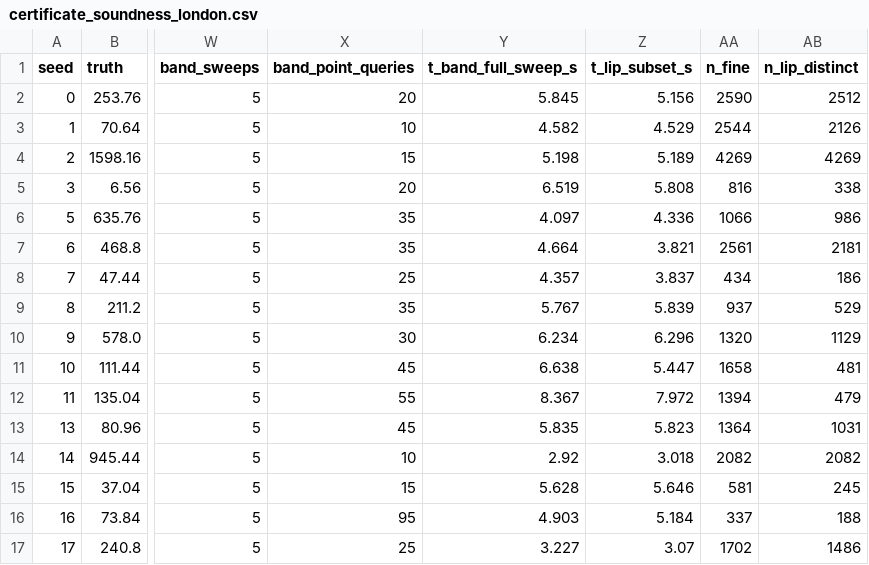
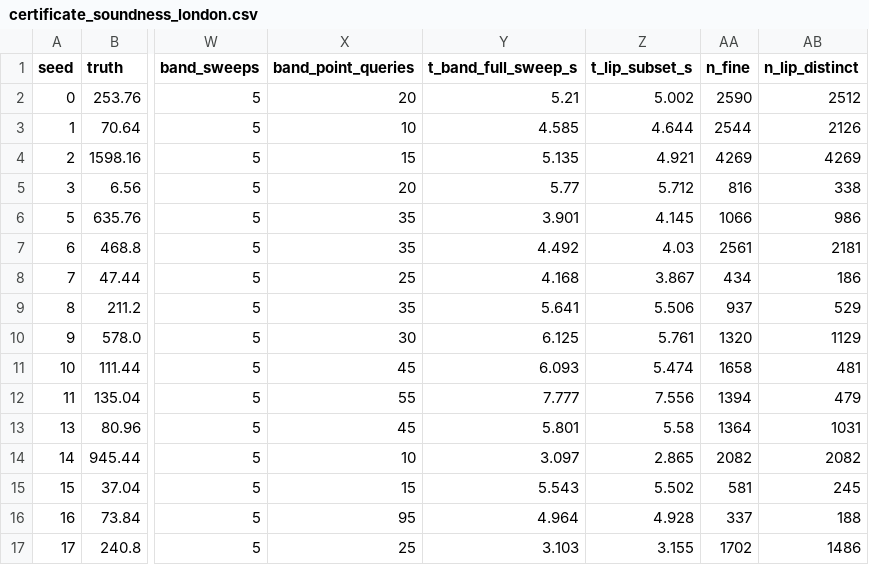
Before and after one commit to suppprith/certified-equitable-location-selection, a CSV file: outputs/certificate_soundness_london.csv, drawn as a sheet; only a part is shown, gaps mark what is left out; the diff covers the shown part only; the diff names each change by its address in the sheet, - before the commit and + after, or states it on an @@ line.

```diff
--- a/outputs/certificate_soundness_london.csv
+++ b/outputs/certificate_soundness_london.csv
-Y2 (t_band_full_sweep_s): 5.845
+Y2 (t_band_full_sweep_s): 5.21
-Z2 (t_lip_subset_s): 5.156
+Z2 (t_lip_subset_s): 5.002
-Y3 (t_band_full_sweep_s): 4.582
+Y3 (t_band_full_sweep_s): 4.585
-Z3 (t_lip_subset_s): 4.529
+Z3 (t_lip_subset_s): 4.644
-Y4 (t_band_full_sweep_s): 5.198
+Y4 (t_band_full_sweep_s): 5.135
-Z4 (t_lip_subset_s): 5.189
+Z4 (t_lip_subset_s): 4.921
-Y5 (t_band_full_sweep_s): 6.519
+Y5 (t_band_full_sweep_s): 5.77
-Z5 (t_lip_subset_s): 5.808
+Z5 (t_lip_subset_s): 5.712
-Y6 (t_band_full_sweep_s): 4.097
+Y6 (t_band_full_sweep_s): 3.901
-Z6 (t_lip_subset_s): 4.336
+Z6 (t_lip_subset_s): 4.145
-Y7 (t_band_full_sweep_s): 4.664
+Y7 (t_band_full_sweep_s): 4.492
-Z7 (t_lip_subset_s): 3.821
+Z7 (t_lip_subset_s): 4.03
-Y8 (t_band_full_sweep_s): 4.357
+Y8 (t_band_full_sweep_s): 4.168
-Z8 (t_lip_subset_s): 3.837
+Z8 (t_lip_subset_s): 3.867
-Y9 (t_band_full_sweep_s): 5.767
+Y9 (t_band_full_sweep_s): 5.641
-Z9 (t_lip_subset_s): 5.839
+Z9 (t_lip_subset_s): 5.506
-Y10 (t_band_full_sweep_s): 6.234
+Y10 (t_band_full_sweep_s): 6.125
-Z10 (t_lip_subset_s): 6.296
+Z10 (t_lip_subset_s): 5.761
-Y11 (t_band_full_sweep_s): 6.638
+Y11 (t_band_full_sweep_s): 6.093
-Z11 (t_lip_subset_s): 5.447
+Z11 (t_lip_subset_s): 5.474
-Y12 (t_band_full_sweep_s): 8.367
+Y12 (t_band_full_sweep_s): 7.777
-Z12 (t_lip_subset_s): 7.972
+Z12 (t_lip_subset_s): 7.556
-Y13 (t_band_full_sweep_s): 5.835
+Y13 (t_band_full_sweep_s): 5.801
-Z13 (t_lip_subset_s): 5.823
+Z13 (t_lip_subset_s): 5.58
-Y14 (t_band_full_sweep_s): 2.92
+Y14 (t_band_full_sweep_s): 3.097
-Z14 (t_lip_subset_s): 3.018
+Z14 (t_lip_subset_s): 2.865
-Y15 (t_band_full_sweep_s): 5.628
+Y15 (t_band_full_sweep_s): 5.543
-Z15 (t_lip_subset_s): 5.646
+Z15 (t_lip_subset_s): 5.502
-Y16 (t_band_full_sweep_s): 4.903
+Y16 (t_band_full_sweep_s): 4.964
-Z16 (t_lip_subset_s): 5.184
+Z16 (t_lip_subset_s): 4.928
-Y17 (t_band_full_sweep_s): 3.227
+Y17 (t_band_full_sweep_s): 3.103
-Z17 (t_lip_subset_s): 3.07
+Z17 (t_lip_subset_s): 3.155
```
Also changed, not shown: 18 edited cells elsewhere in this file, outputs/certificate_soundness_bayarea.csv, outputs/certificate_soundness_tokyo.csv.
